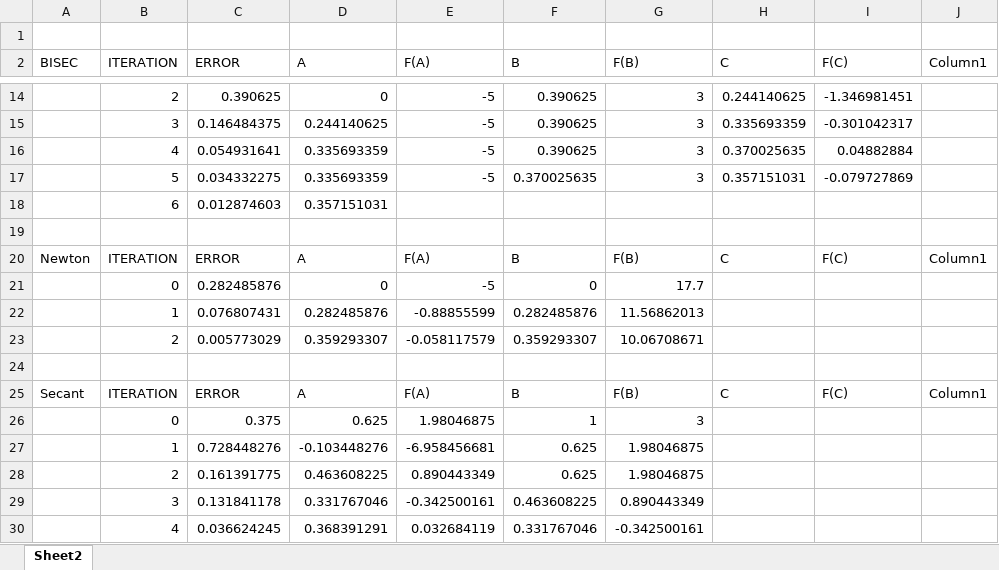
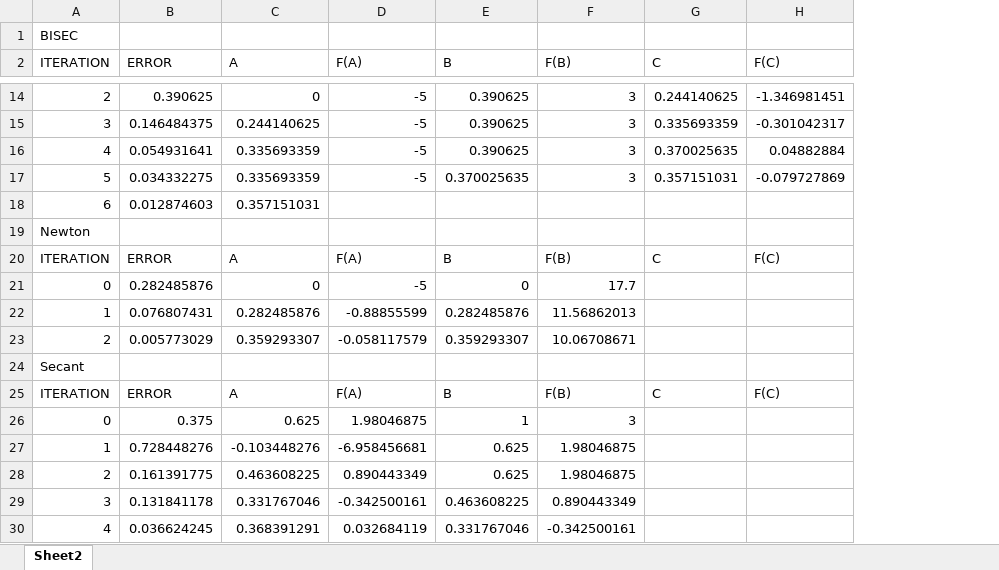
Before and after one commit to leothecrz/NonLinearRootFinding, an Excel workbook: Book1.xlsx, sheet Sheet2, drawn as a sheet; only a part is shown, gaps mark what is left out; values as stored, in another font and other column widths than the file's, no borders; charts and pictures and table styles not drawn; removed rows and columns are numbered as before the commit, all else as after; the diff covers the shown part only; the diff names each change by its address in the sheet, - before the commit and + after, or states it on an @@ line.

```diff
--- a/Book1.xlsx (sheet Sheet2)
+++ b/Book1.xlsx (sheet Sheet2)
-column A (BISEC), rows 20-25: Newton |  |  |  |  | Secant
-column J (Column1), rows 20-25: Column1 |  |  |  |  | Column1
-A1 (ITERATION): (empty)
+A1 (ITERATION): BISEC
-A19 (ITERATION): (empty)
+A19 (ITERATION): Newton
-A24 (ITERATION): (empty)
+A24 (ITERATION): Secant
```
Also changed, not shown: 4 added rows, 4 removed rows and 31 edited cells elsewhere in this sheet, charts or pictures, 1 other file.
